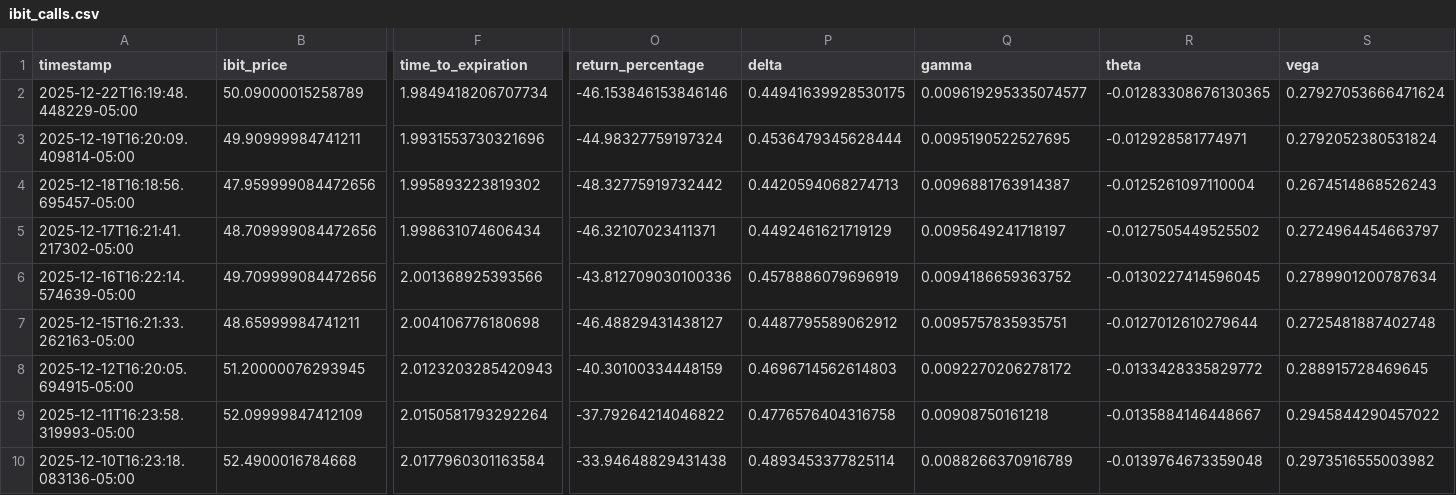
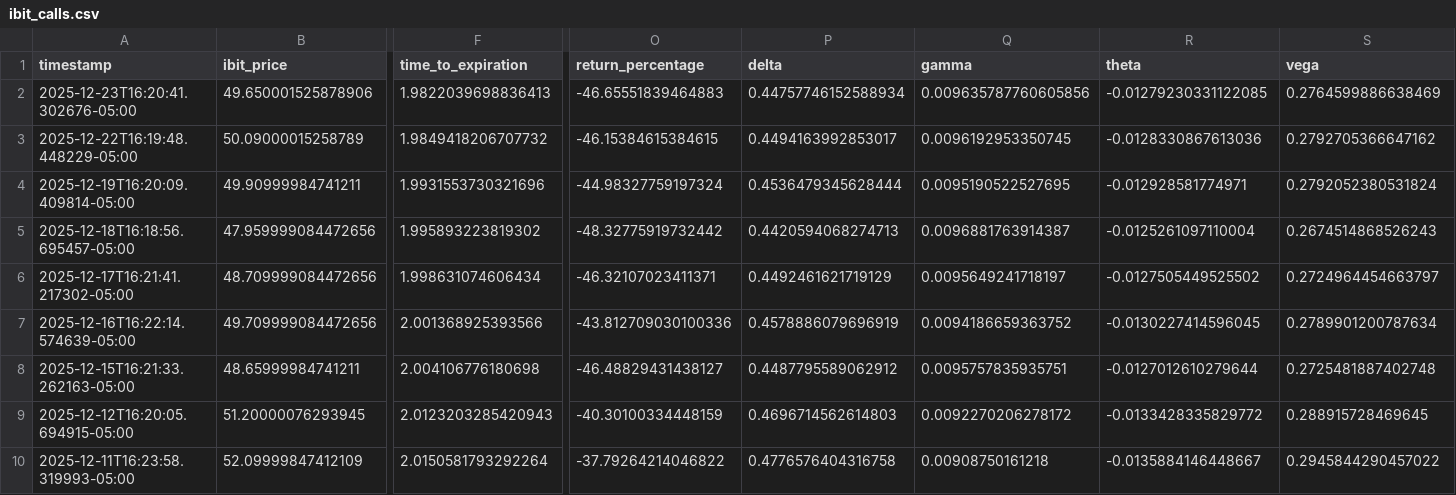
Before and after one commit to analytics-01/analytics-01.github.io, a CSV file: projects/IBIT_Call_Monitor/data/ibit_calls.csv, drawn as a sheet; only a part is shown, gaps mark what is left out; the shorter side is filled out with more unchanged rows; addresses are those after the commit; rows hold the shown columns only; the diff names each change by its address in the sheet, - before the commit and + after, or states it on an @@ line.

```diff
--- a/projects/IBIT_Call_Monitor/data/ibit_calls.csv
+++ b/projects/IBIT_Call_Monitor/data/ibit_calls.csv
+row 2: 2025-12-23T16:20:41.302676-05:00 | 49.650001525878906 | 1.9822039698836413 | -46.65551839464883 | 0.44757746152588934 | 0.009635787760605856 | -0.01279230331122085 | 0.2764599886638469
-F3 (time_to_expiration): 1.9849418206707734
+F3 (time_to_expiration): 1.9849418206707732
-O3 (return_percentage): -46.153846153846146
+O3 (return_percentage): -46.15384615384615
-P3 (delta): 0.44941639928530175
+P3 (delta): 0.4494163992853017
-Q3 (gamma): 0.009619295335074577
+Q3 (gamma): 0.0096192953350745
-R3 (theta): -0.01283308676130365
+R3 (theta): -0.0128330867613036
-S3 (vega): 0.27927053666471624
+S3 (vega): 0.2792705366647162
```
Also changed, not shown: docs/projects/IBIT_Call_Monitor/data/ibit_calls.csv.
